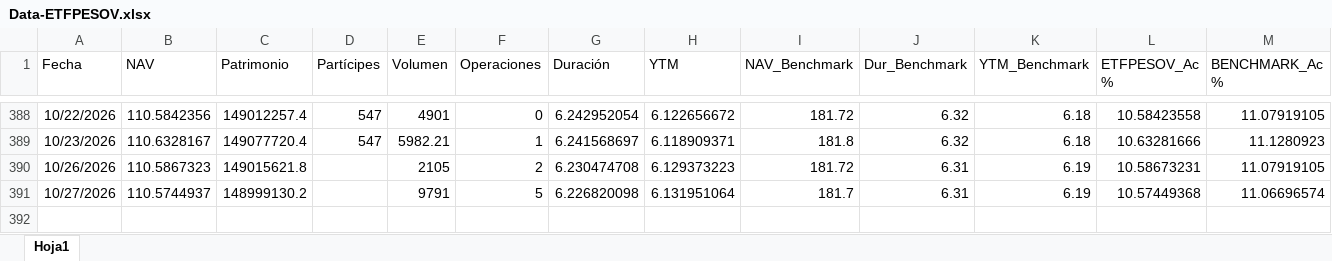
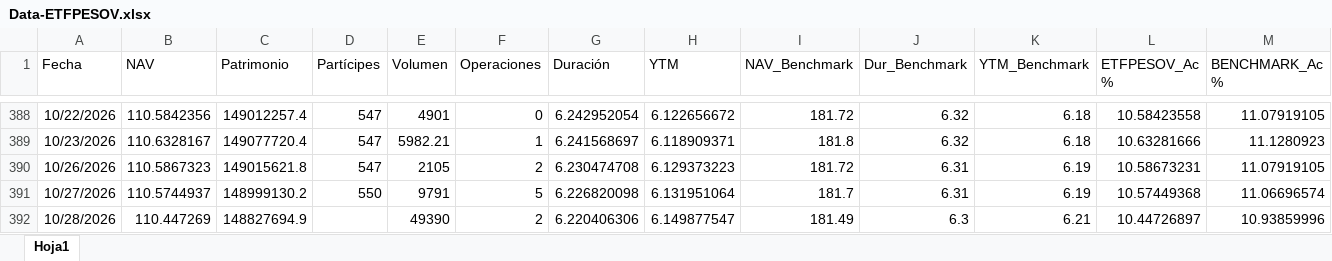
Before and after one commit to JoFRN26/Dashboards_EDAM, an Excel workbook: ETFPESOV/General/Data-ETFPESOV.xlsx, sheet Hoja1, drawn as a sheet; only a part is shown, gaps mark what is left out; values as stored, in another font and other column widths than the file's, no borders; rows hold the shown columns only; the diff names each change by its address in the sheet, - before the commit and + after, or states it on an @@ line.

Commit message:
Actualizar Data-ETFPESOV.xlsx (29/10/2026 01:08)

```diff
--- a/ETFPESOV/General/Data-ETFPESOV.xlsx (sheet Hoja1)
+++ b/ETFPESOV/General/Data-ETFPESOV.xlsx (sheet Hoja1)
-D390 (Partícipes): (empty)
+D390 (Partícipes): 547
-D391 (Partícipes): (empty)
+D391 (Partícipes): 550
+row 392: 10/28/2026 | 110.447269 | 148827694.9 |  | 49390 | 2 | 6.220406306 | 6.149877547 | 181.49 | 6.3 | 6.21 | 10.44726897 | 10.93859996
```
